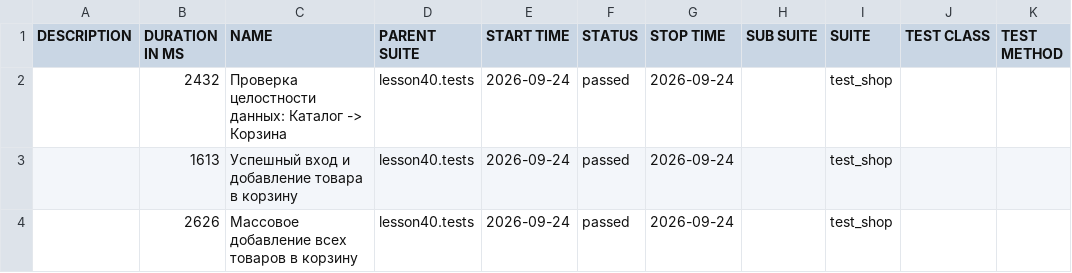
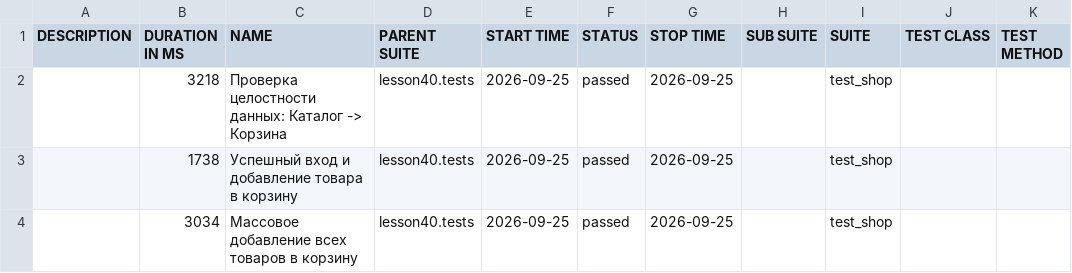
Before and after one commit to marinadieulina-droid/automation, a CSV file: data/suites.csv, drawn as a sheet.

```diff
--- a/data/suites.csv
+++ b/data/suites.csv
@@ -1,4 +1,4 @@
 "DESCRIPTION","DURATION IN MS","NAME","PARENT SUITE","START TIME","STATUS","STOP TIME","SUB SUITE","SUITE","TEST CLASS","TEST METHOD"
-"","2432","Проверка целостности данных: Каталог -> Корзина","lesson40.tests","2026-09-24","passed","2026-09-24","","test_shop","",""
-"","1613","Успешный вход и добавление товара в корзину","lesson40.tests","2026-09-24","passed","2026-09-24","","test_shop","",""
-"","2626","Массовое добавление всех товаров в корзину","lesson40.tests","2026-09-24","passed","2026-09-24","","test_shop","",""
+"","3218","Проверка целостности данных: Каталог -> Корзина","lesson40.tests","2026-09-25","passed","2026-09-25","","test_shop","",""
+"","1738","Успешный вход и добавление товара в корзину","lesson40.tests","2026-09-25","passed","2026-09-25","","test_shop","",""
+"","3034","Массовое добавление всех товаров в корзину","lesson40.tests","2026-09-25","passed","2026-09-25","","test_shop","",""
```
Also changed, not shown: 23 other files.
